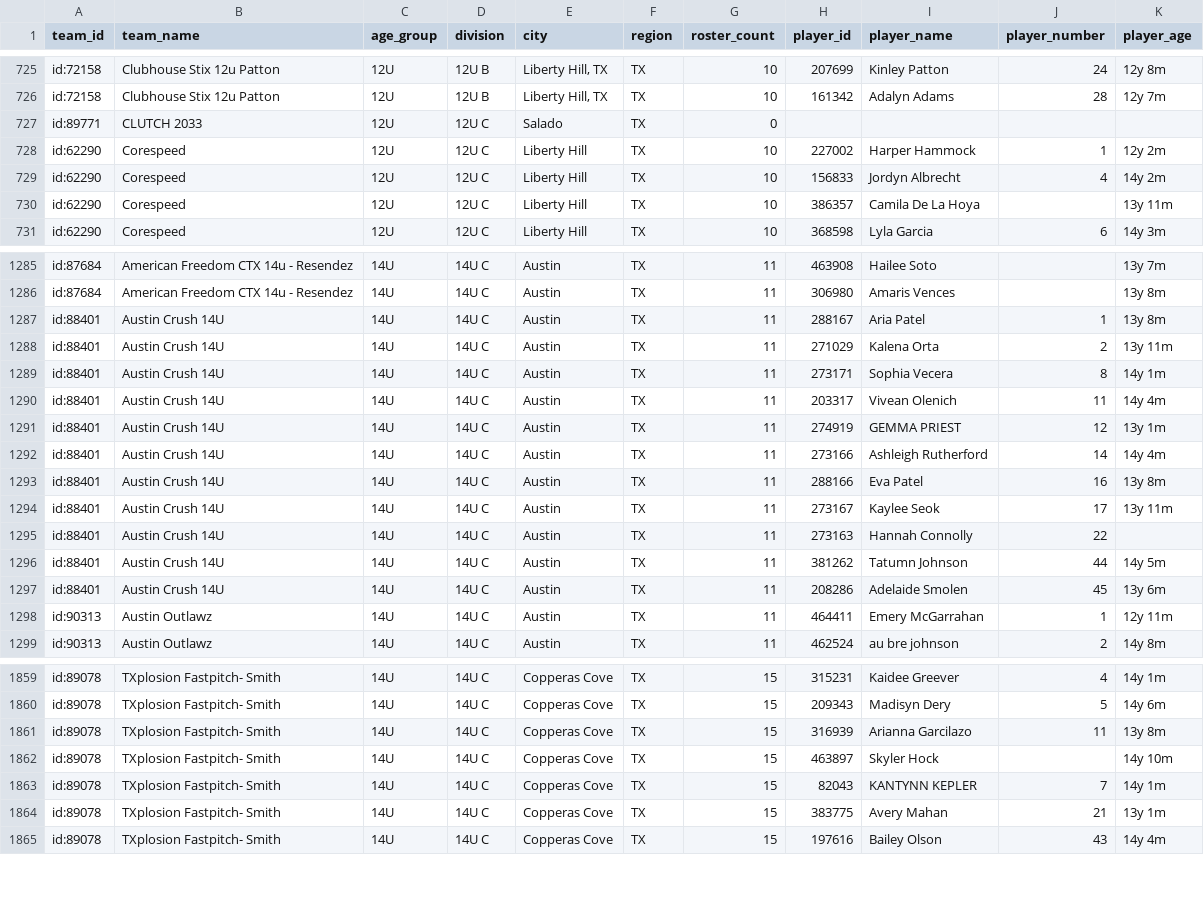
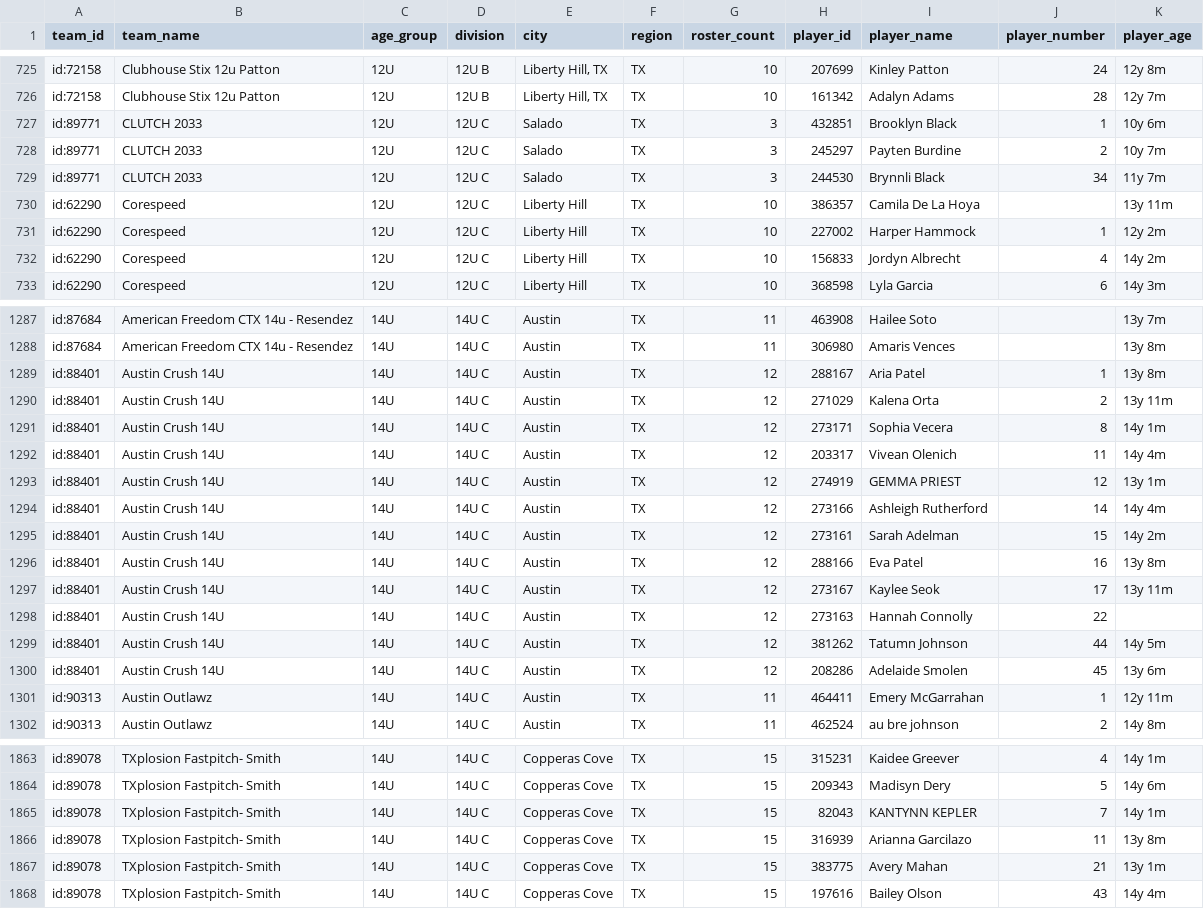
Before and after one commit to jeremiah9980/ncs-monitor, a CSV file: reports/team-list.csv, drawn as a sheet; only a part is shown, gaps mark what is left out; the diff covers the shown part only.

```diff
--- a/reports/team-list.csv
+++ b/reports/team-list.csv
@@ -726,6 +726,8 @@ id:72158,Clubhouse Stix 12u Patton,12U,12U B,"Liberty Hill, TX",TX,10,207699,Kin
 id:72158,Clubhouse Stix 12u Patton,12U,12U B,"Liberty Hill, TX",TX,10,161342,Adalyn Adams,28,12y 7m
-id:89771,CLUTCH 2033,12U,12U C,Salado,TX,0,,,,
+id:89771,CLUTCH 2033,12U,12U C,Salado,TX,3,432851,Brooklyn Black,1,10y 6m
+id:89771,CLUTCH 2033,12U,12U C,Salado,TX,3,245297,Payten Burdine,2,10y 7m
+id:89771,CLUTCH 2033,12U,12U C,Salado,TX,3,244530,Brynnli Black,34,11y 7m
+id:62290,Corespeed,12U,12U C,Liberty Hill,TX,10,386357,Camila De La Hoya,,13y 11m
 id:62290,Corespeed,12U,12U C,Liberty Hill,TX,10,227002,Harper Hammock,1,12y 2m
 id:62290,Corespeed,12U,12U C,Liberty Hill,TX,10,156833,Jordyn Albrecht,4,14y 2m
-id:62290,Corespeed,12U,12U C,Liberty Hill,TX,10,386357,Camila De La Hoya,,13y 11m
 id:62290,Corespeed,12U,12U C,Liberty Hill,TX,10,368598,Lyla Garcia,6,14y 3m
@@ -1286,13 +1288,14 @@ id:87684,American Freedom CTX 14u - Resendez,14U,14U C,Austin,TX,11,463908,Haile
 id:87684,American Freedom CTX 14u - Resendez,14U,14U C,Austin,TX,11,306980,Amaris Vences,,13y 8m
-id:88401,Austin Crush 14U,14U,14U C,Austin,TX,11,288167,Aria Patel,1,13y 8m
-id:88401,Austin Crush 14U,14U,14U C,Austin,TX,11,271029,Kalena Orta,2,13y 11m
-id:88401,Austin Crush 14U,14U,14U C,Austin,TX,11,273171,Sophia Vecera,8,14y 1m
-id:88401,Austin Crush 14U,14U,14U C,Austin,TX,11,203317,Vivean Olenich,11,14y 4m
-id:88401,Austin Crush 14U,14U,14U C,Austin,TX,11,274919,GEMMA PRIEST,12,13y 1m
-id:88401,Austin Crush 14U,14U,14U C,Austin,TX,11,273166,Ashleigh Rutherford,14,14y 4m
-id:88401,Austin Crush 14U,14U,14U C,Austin,TX,11,288166,Eva Patel,16,13y 8m
-id:88401,Austin Crush 14U,14U,14U C,Austin,TX,11,273167,Kaylee Seok,17,13y 11m
-id:88401,Austin Crush 14U,14U,14U C,Austin,TX,11,273163,Hannah Connolly,22,
-id:88401,Austin Crush 14U,14U,14U C,Austin,TX,11,381262,Tatumn Johnson,44,14y 5m
-id:88401,Austin Crush 14U,14U,14U C,Austin,TX,11,208286,Adelaide Smolen,45,13y 6m
+id:88401,Austin Crush 14U,14U,14U C,Austin,TX,12,288167,Aria Patel,1,13y 8m
+id:88401,Austin Crush 14U,14U,14U C,Austin,TX,12,271029,Kalena Orta,2,13y 11m
+id:88401,Austin Crush 14U,14U,14U C,Austin,TX,12,273171,Sophia Vecera,8,14y 1m
+id:88401,Austin Crush 14U,14U,14U C,Austin,TX,12,203317,Vivean Olenich,11,14y 4m
+id:88401,Austin Crush 14U,14U,14U C,Austin,TX,12,274919,GEMMA PRIEST,12,13y 1m
+id:88401,Austin Crush 14U,14U,14U C,Austin,TX,12,273166,Ashleigh Rutherford,14,14y 4m
+id:88401,Austin Crush 14U,14U,14U C,Austin,TX,12,273161,Sarah Adelman,15,14y 2m
+id:88401,Austin Crush 14U,14U,14U C,Austin,TX,12,288166,Eva Patel,16,13y 8m
+id:88401,Austin Crush 14U,14U,14U C,Austin,TX,12,273167,Kaylee Seok,17,13y 11m
+id:88401,Austin Crush 14U,14U,14U C,Austin,TX,12,273163,Hannah Connolly,22,
+id:88401,Austin Crush 14U,14U,14U C,Austin,TX,12,381262,Tatumn Johnson,44,14y 5m
+id:88401,Austin Crush 14U,14U,14U C,Austin,TX,12,208286,Adelaide Smolen,45,13y 6m
 id:90313,Austin Outlawz,14U,14U C,Austin,TX,11,464411,Emery McGarrahan,1,12y 11m
@@ -1860,5 +1864,4 @@ id:89078,TXplosion Fastpitch- Smith,14U,14U C,Copperas Cove,TX,15,315231,Kaidee
 id:89078,TXplosion Fastpitch- Smith,14U,14U C,Copperas Cove,TX,15,209343,Madisyn Dery,5,14y 6m
-id:89078,TXplosion Fastpitch- Smith,14U,14U C,Copperas Cove,TX,15,316939,Arianna Garcilazo,11,13y 8m
-id:89078,TXplosion Fastpitch- Smith,14U,14U C,Copperas Cove,TX,15,463897,Skyler Hock,,14y 10m
 id:89078,TXplosion Fastpitch- Smith,14U,14U C,Copperas Cove,TX,15,82043,KANTYNN KEPLER,7,14y 1m
+id:89078,TXplosion Fastpitch- Smith,14U,14U C,Copperas Cove,TX,15,316939,Arianna Garcilazo,11,13y 8m
 id:89078,TXplosion Fastpitch- Smith,14U,14U C,Copperas Cove,TX,15,383775,Avery Mahan,21,13y 1m
```
Also changed, not shown: 26 moved rows elsewhere in this file, reports/changelog.csv, 4 other files.
